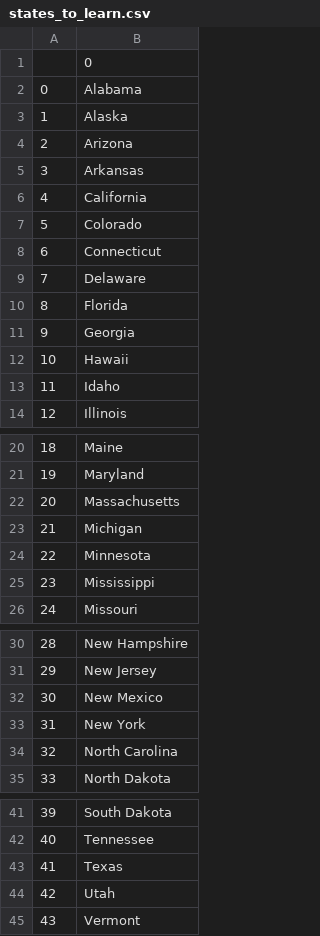
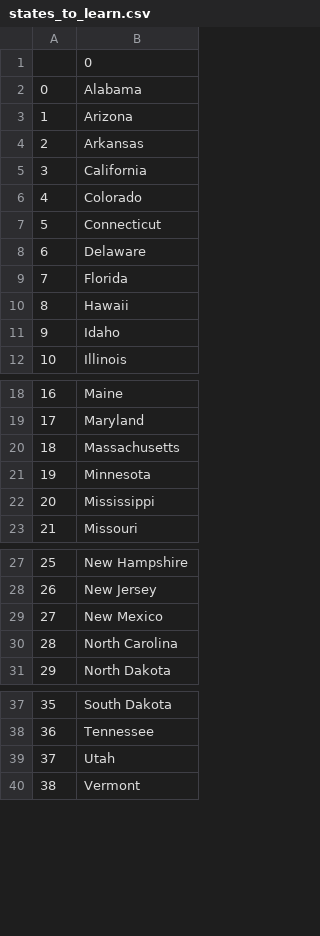
Before and after one commit to Vicky310/day-25-naming-states, a CSV file: states_to_learn.csv, drawn as a sheet; only a part is shown, gaps mark what is left out; removed rows and columns are numbered as before the commit, all else as after; the diff names each change by its address in the sheet, - before the commit and + after, or states it on an @@ line.

Commit message:
Adding list comprehension

```diff
--- a/states_to_learn.csv
+++ b/states_to_learn.csv
-row 3: 1 | Alaska
@@ column A renumbered from row 3 down @@
-row 11: 9 | Georgia
-row 23: 21 | Michigan
-row 33: 31 | New York
-row 43: 41 | Texas
```
Also changed, not shown: 1 other file.
